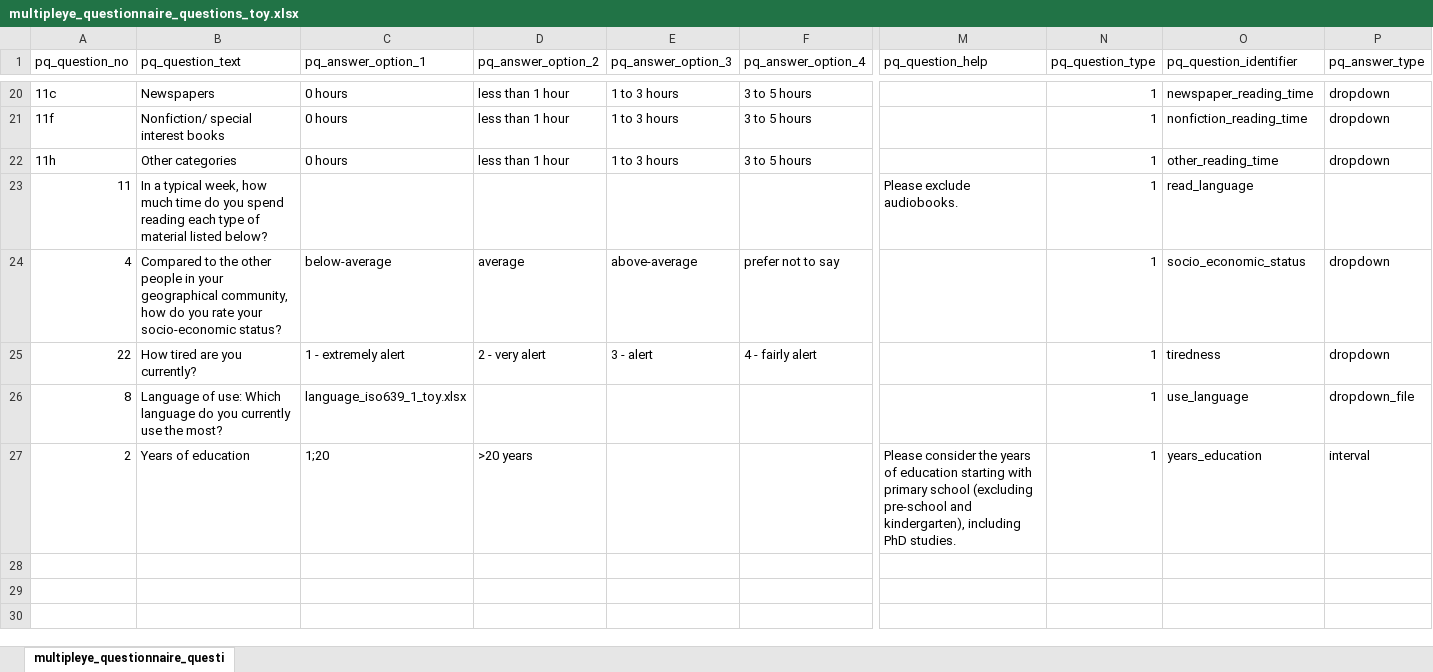
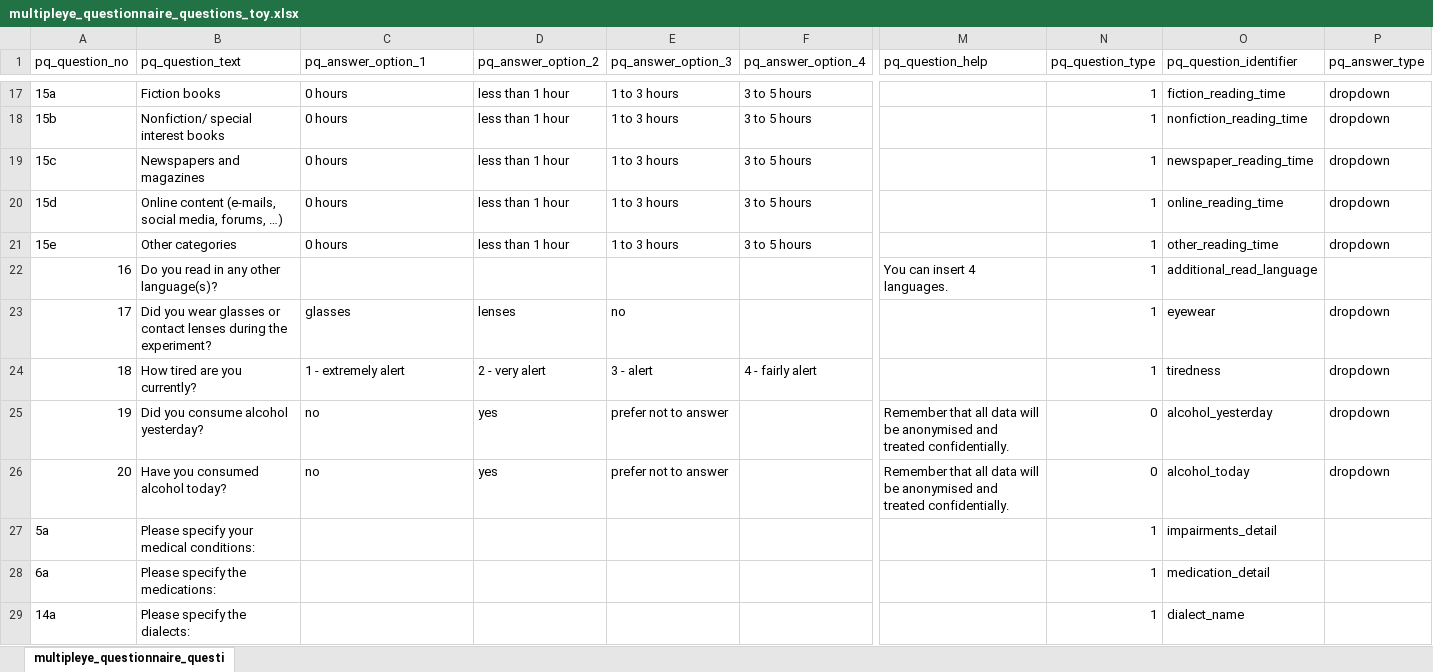
Before and after one commit to MultiplEYE-COST/wg1-experiment-implementation, an Excel workbook: experiment_implementation/data/participant_questionnaire_toy_x_1/multipleye_questionnaire_questions_toy.xlsx, sheet multipleye_questionnaire_questi, drawn as a sheet; only a part is shown, gaps mark what is left out; values as stored, in another font and other column widths than the file's, no borders; removed rows and columns are numbered as before the commit, all else as after; rows hold the shown columns only; the diff covers the shown part only; the diff names each change by its address in the sheet, - before the commit and + after, or states it on an @@ line.

Commit message:
new questions in xlsx

```diff
--- a/experiment_implementation/data/participant_questionnaire_toy_x_1/multipleye_questionnaire_questions_toy.xlsx (sheet multipleye_questionnaire_questi)
+++ b/experiment_implementation/data/participant_questionnaire_toy_x_1/multipleye_questionnaire_questions_toy.xlsx (sheet multipleye_questionnaire_questi)
-A17 (pq_question_no): 11c
+A17 (pq_question_no): 15a
-B17 (pq_question_text): Newspapers
+B17 (pq_question_text): Fiction books
-O17 (pq_question_identifier): newspaper_reading_time
+O17 (pq_question_identifier): fiction_reading_time
-A18 (pq_question_no): 11f
+A18 (pq_question_no): 15b
+row 19: 15c | Newspapers and magazines | 0 hours | less than 1 hour | 1 to 3 hours | 3 to 5 hours |  | 1 | newspaper_reading_time | dropdown
+row 20: 15d | Online content (e-mails, social media, forums, …) | 0 hours | less than 1 hour | 1 to 3 hours | 3 to 5 hours |  | 1 | online_reading_time | dropdown
-A21 (pq_question_no): 11h
+A21 (pq_question_no): 15e
-row 23: 11 | In a typical week, how much time do you spend reading each type of material listed below? |  |  |  |  | Please exclude audiobooks. | 1 | read_language
-row 24: 4 | Compared to the other people in your geographical community, how do you rate your socio-economic status? | below-average | average | above-average | prefer not to say |  | 1 | socio_economic_status | dropdown
+row 22: 16 | Do you read in any other language(s)? |  |  |  |  | You can insert 4 languages. | 1 | additional_read_language
+row 23: 17 | Did you wear glasses or contact lenses during the experiment? | glasses | lenses | no |  |  | 1 | eyewear | dropdown
-A24 (pq_question_no): 22
+A24 (pq_question_no): 18
-row 26: 8 | Language of use: Which language do you currently use the most? | language_iso639_1_toy.xlsx |  |  |  |  | 1 | use_language | dropdown_file
-row 27: 2 | Years of education | 1;20 | >20 years |  |  | Please consider the years of education starting with primary school (excluding pre-school and kindergarten), including PhD studies. | 1 | years_education | interval
+row 25: 19 | Did you consume alcohol yesterday? | no | yes | prefer not to answer |  | Remember that all data will be anonymised and treated confidentially. | 0 | alcohol_yesterday | dropdown
+row 26: 20 | Have you consumed alcohol today? | no | yes | prefer not to answer |  | Remember that all data will be anonymised and treated confidentially. | 0 | alcohol_today | dropdown
+row 27: 5a | Please specify your medical conditions: |  |  |  |  |  | 1 | impairments_detail
+row 28: 6a | Please specify the medications: |  |  |  |  |  | 1 | medication_detail
+row 29: 14a | Please specify the dialects: |  |  |  |  |  | 1 | dialect_name
```
Also changed, not shown: 11 added rows, 14 removed rows and 10 edited cells elsewhere in this sheet.
